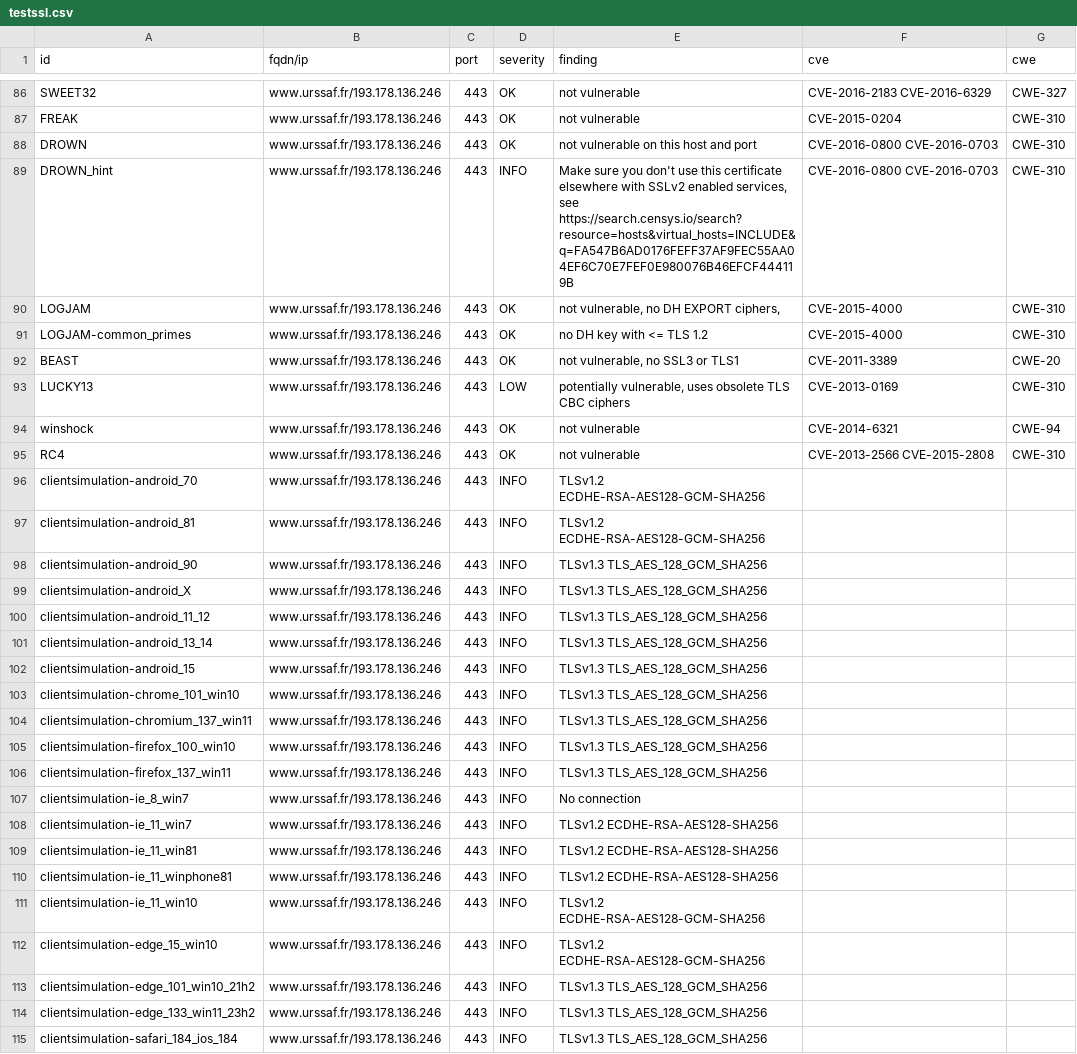
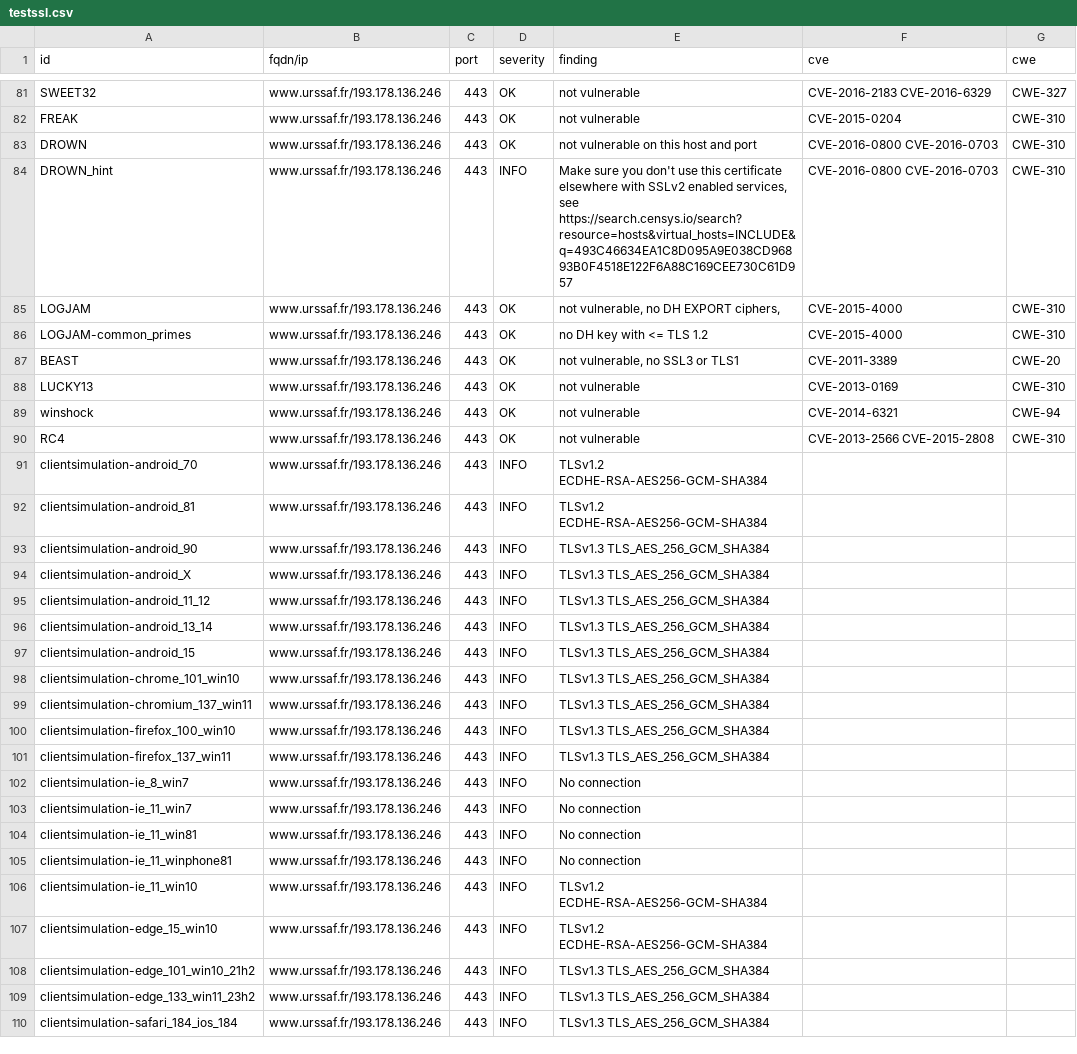
Before and after one commit to dokube/dashlord-ucn, a CSV file: results/aHR0cHM6Ly93d3cudXJzc2FmLmZy/testssl.csv, drawn as a sheet; only a part is shown, gaps mark what is left out; addresses are those after the commit; the diff covers the shown part only; the diff names each change by its address in the sheet, - before the commit and + after, or states it on an @@ line.

```diff
--- a/results/aHR0cHM6Ly93d3cudXJzc2FmLmZy/testssl.csv
+++ b/results/aHR0cHM6Ly93d3cudXJzc2FmLmZy/testssl.csv
-E84 (finding): …services, see https://search.censys.io/search?resource=hosts&virtual_hosts=INCLUDE&q=FA547B6AD0176FEFF37AF9FEC55AA04EF6C70E7FEF0E980076B46EFCF444119B
+E84 (finding): …services, see https://search.censys.io/search?resource=hosts&virtual_hosts=INCLUDE&q=493C46634EA1C8D095A9E038CD96893B0F4518E122F6A88C169CEE730C61D957
-D88 (severity): LOW
+D88 (severity): OK
-E88 (finding): potentially vulnerable, uses obsolete TLS CBC ciphers
+E88 (finding): not vulnerable
-E91:E92 (finding): TLSv1.2 ECDHE-RSA-AES128-GCM-SHA256
+E91:E92 (finding): TLSv1.2 ECDHE-RSA-AES256-GCM-SHA384
-E93:E101 (finding): TLSv1.3 TLS_AES_128_GCM_SHA256
+E93:E101 (finding): TLSv1.3 TLS_AES_256_GCM_SHA384
-E103:E105 (finding): TLSv1.2 ECDHE-RSA-AES128-SHA256
+E103:E105 (finding): No connection
-E106:E107 (finding): TLSv1.2 ECDHE-RSA-AES128-GCM-SHA256
+E106:E107 (finding): TLSv1.2 ECDHE-RSA-AES256-GCM-SHA384
-E108:E110 (finding): TLSv1.3 TLS_AES_128_GCM_SHA256
+E108:E110 (finding): TLSv1.3 TLS_AES_256_GCM_SHA384
```
Also changed, not shown: 1 added row, 6 removed rows and 35 edited cells elsewhere in this file, 9 other files.
